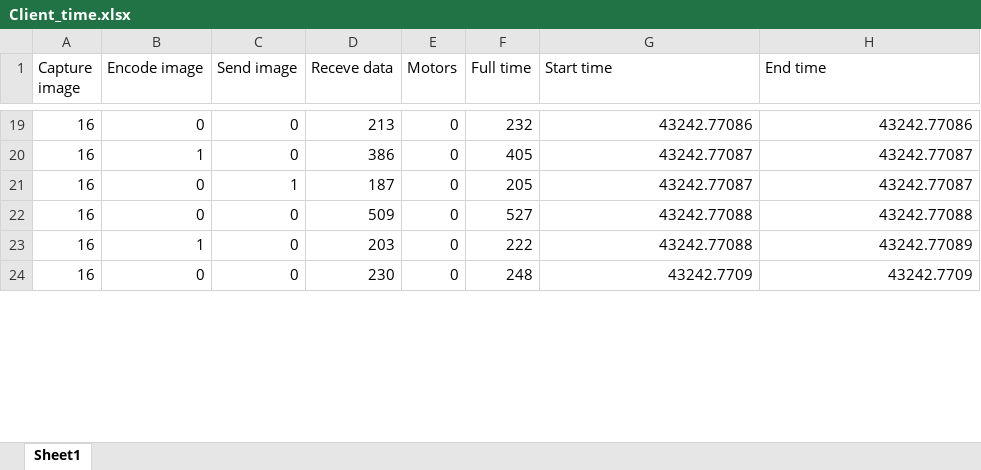
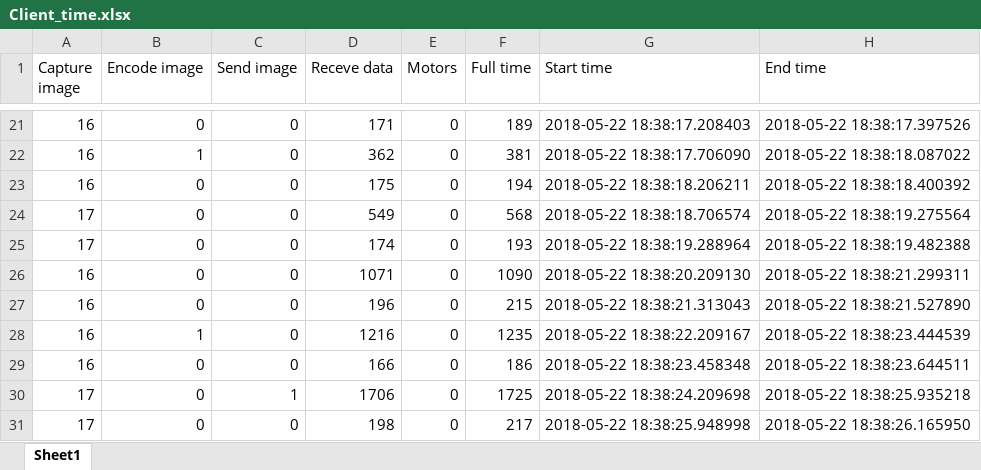
Before and after one commit to elicul/Self_Driving_RC_Car, an Excel workbook: Client_time.xlsx, sheet Sheet1, drawn as a sheet; only a part is shown, gaps mark what is left out; values as stored, in another font and other column widths than the file's, no borders; addresses are those after the commit; the diff covers the shown part only; the diff names each change by its address in the sheet, - before the commit and + after, or states it on an @@ line.

```diff
--- a/Client_time.xlsx (sheet Sheet1)
+++ b/Client_time.xlsx (sheet Sheet1)
-D21 (Receve data): 213
+D21 (Receve data): 171
-F21 (Full time): 232
+F21 (Full time): 189
-G21 (Start time): 43242.77086
+G21 (Start time): 2018-05-22 18:38:17.208403
-H21 (End time): 43242.77086
+H21 (End time): 2018-05-22 18:38:17.397526
-D22 (Receve data): 386
+D22 (Receve data): 362
-F22 (Full time): 405
+F22 (Full time): 381
-G22 (Start time): 43242.77087
+G22 (Start time): 2018-05-22 18:38:17.706090
-H22 (End time): 43242.77087
+H22 (End time): 2018-05-22 18:38:18.087022
-C23 (Send image): 1
+C23 (Send image): 0
-D23 (Receve data): 187
+D23 (Receve data): 175
-F23 (Full time): 205
+F23 (Full time): 194
-G23 (Start time): 43242.77087
+G23 (Start time): 2018-05-22 18:38:18.206211
-H23 (End time): 43242.77087
+H23 (End time): 2018-05-22 18:38:18.400392
+row 24: 17 | 0 | 0 | 549 | 0 | 568 | 2018-05-22 18:38:18.706574 | 2018-05-22 18:38:19.275564
+row 25: 17 | 0 | 0 | 174 | 0 | 193 | 2018-05-22 18:38:19.288964 | 2018-05-22 18:38:19.482388
+row 26: 16 | 0 | 0 | 1071 | 0 | 1090 | 2018-05-22 18:38:20.209130 | 2018-05-22 18:38:21.299311
-D27 (Receve data): 509
+D27 (Receve data): 196
-F27 (Full time): 527
+F27 (Full time): 215
-G27 (Start time): 43242.77088
+G27 (Start time): 2018-05-22 18:38:21.313043
-H27 (End time): 43242.77088
+H27 (End time): 2018-05-22 18:38:21.527890
-D28 (Receve data): 203
+D28 (Receve data): 1216
-F28 (Full time): 222
+F28 (Full time): 1235
-G28 (Start time): 43242.77088
+G28 (Start time): 2018-05-22 18:38:22.209167
-H28 (End time): 43242.77089
+H28 (End time): 2018-05-22 18:38:23.444539
-D29 (Receve data): 230
+D29 (Receve data): 166
-F29 (Full time): 248
+F29 (Full time): 186
-G29 (Start time): 43242.7709
+G29 (Start time): 2018-05-22 18:38:23.458348
-H29 (End time): 43242.7709
+H29 (End time): 2018-05-22 18:38:23.644511
+row 30: 17 | 0 | 1 | 1706 | 0 | 1725 | 2018-05-22 18:38:24.209698 | 2018-05-22 18:38:25.935218
+row 31: 17 | 0 | 0 | 198 | 0 | 217 | 2018-05-22 18:38:25.948998 | 2018-05-22 18:38:26.165950
```
Also changed, not shown: 31 added rows, 16 removed rows and 166 edited cells elsewhere in this sheet.
